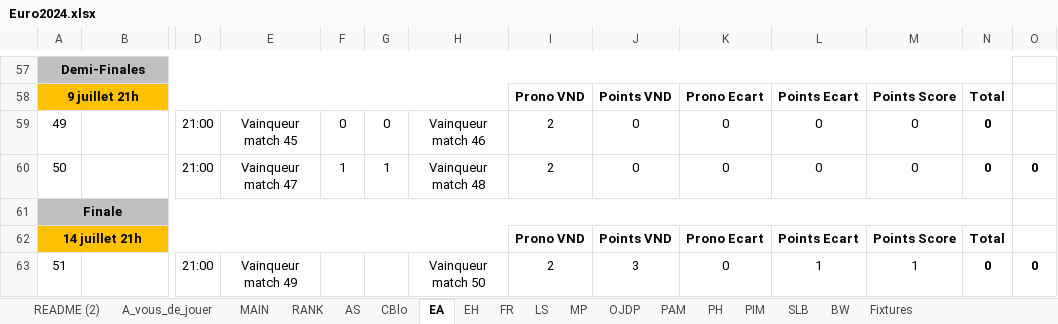
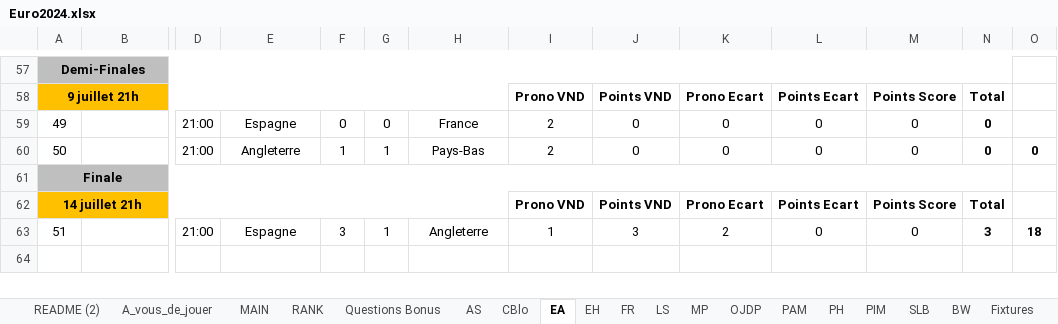
Before and after one commit to blbw2/pronoseuros, an Excel workbook: Euro2024.xlsx, sheet EA, drawn as a sheet; only a part is shown, gaps mark what is left out; values as stored, in another font and other column widths than the file's, no borders; conditional formats not drawn; the diff names each change by its address in the sheet, - before the commit and + after, or states it on an @@ line.

```diff
--- a/Euro2024.xlsx (sheet EA)
+++ b/Euro2024.xlsx (sheet EA)
+sheet tab: Questions Bonus
-E59: Vainqueur match 45
+E59: Espagne
-H59: Vainqueur match 46
+H59: France
-E60: Vainqueur match 47
+E60: Angleterre
-H60: Vainqueur match 48
+H60: Pays-Bas
-E63: Vainqueur match 49
+E63: Espagne
-F63: (empty)
+F63: 3
-G63: (empty)
+G63: 1
-H63: Vainqueur match 50
+H63: Angleterre
-I63: 2
+I63: 1
-K63: 0
+K63: 2
-L63: 1
+L63: 0
-M63: 1
+M63: 0
-N63: 0
+N63: 3
-O63: 0
+O63: 18
```
Also changed, not shown: sheet RANK, sheet PIM, sheet FR, sheet SLB, sheet EH, sheet CBlo, 8 more sheets, formulas that keep their value, 6 other files.
